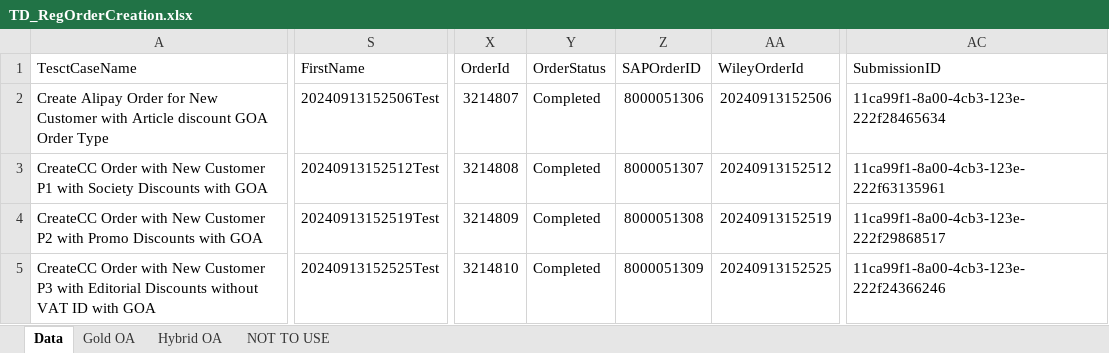
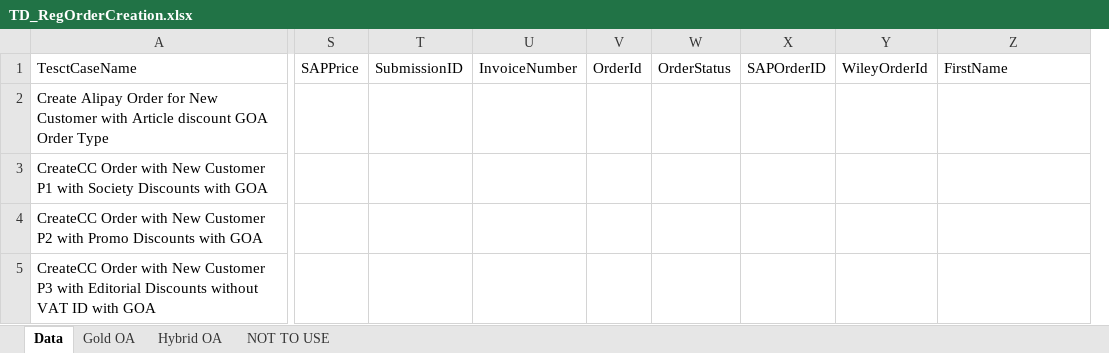
Before and after one commit to DeepanRajChinnasamy/SAP-Test-Automation, an Excel workbook: TestSuites/UploadExcel/TD_RegOrderCreation.xlsx, sheet Data, drawn as a sheet; only a part is shown, gaps mark what is left out; values as stored, in another font and other column widths than the file's, no cell formats; removed rows and columns are numbered as before the commit, all else as after; the diff covers the shown part only; the diff names each change by its address in the sheet, - before the commit and + after, or states it on an @@ line.

```diff
--- a/TestSuites/UploadExcel/TD_RegOrderCreation.xlsx (sheet Data)
+++ b/TestSuites/UploadExcel/TD_RegOrderCreation.xlsx (sheet Data)
+column S (SAPPrice), empty
+column T (SubmissionID), empty
+column U (InvoiceNumber), empty
+column V (OrderId), empty
+column W (OrderStatus), empty
+column X (SAPOrderID), empty
+column Y (WileyOrderId), empty
-column X (OrderId), rows 2-5: 3214807 | 3214808 | 3214809 | 3214810
-column Y (OrderStatus), rows 2-5: all Completed
-column Z (SAPOrderID), rows 2-5: 8000051306 | 8000051307 | 8000051308 | 8000051309
-column AA (WileyOrderId), rows 2-5: 20240913152506 | 20240913152512 | 20240913152519 | 20240913152525
-column AC (SubmissionID), rows 2-5: 11ca99f1-8a00-4cb3-123e-222f28465634 | 11ca99f1-8a00-4cb3-123e-222f63135961 | 11ca99f1-8a00-4cb3-123e-222f29868517 | 11ca99f1-8a00-4cb3-123e-222f24366246
-Z2 (FirstName): 20240913152506Test
+Z2 (FirstName): (empty)
-Z3 (FirstName): 20240913152512Test
+Z3 (FirstName): (empty)
-Z4 (FirstName): 20240913152519Test
+Z4 (FirstName): (empty)
-Z5 (FirstName): 20240913152525Test
+Z5 (FirstName): (empty)
```
Also changed, not shown: 241 edited cells elsewhere in this sheet, cell formats, UploadExcel/TD_RegOrderCreation.xlsx, 3 other files.
